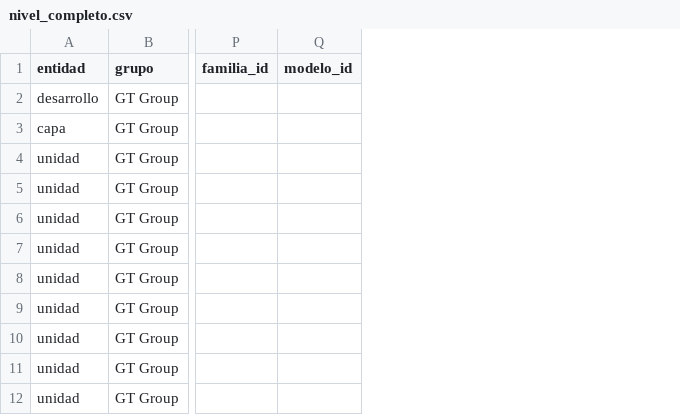
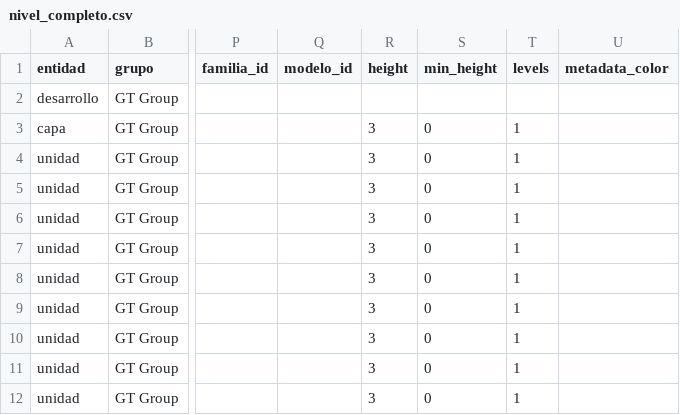
Before and after one commit to collejas/talia, a CSV file: nivel_completo.csv, drawn as a sheet; only a part is shown, gaps mark what is left out; the diff names each change by its address in the sheet, - before the commit and + after, or states it on an @@ line.

```diff
--- a/nivel_completo.csv
+++ b/nivel_completo.csv
+column R (height), rows 3-12: all 3
+column S (min_height), rows 3-12: all 0
+column T (levels), rows 3-12: all 1
+column U (metadata_color), empty
```
Also changed, not shown: 2 other files.
